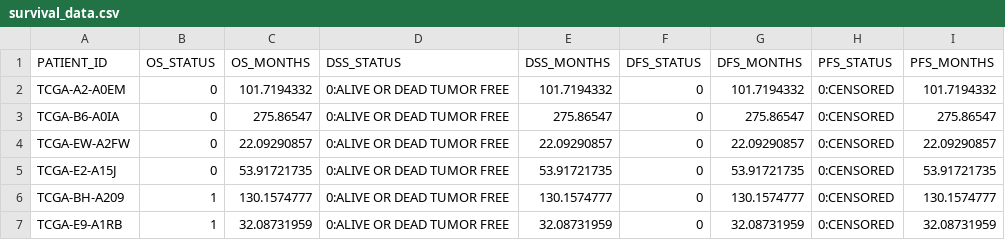
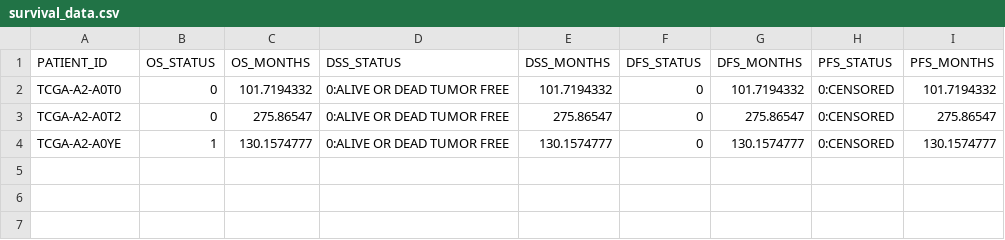
Before and after one commit to raktim-mondol/BioFusionNet, a CSV file: sample_dataset/survival_data.csv, drawn as a sheet.

Commit message:
Update survival_data.csv

```diff
--- a/sample_dataset/survival_data.csv
+++ b/sample_dataset/survival_data.csv
@@ -1,7 +1,4 @@
 PATIENT_ID,OS_STATUS,OS_MONTHS,DSS_STATUS,DSS_MONTHS,DFS_STATUS,DFS_MONTHS,PFS_STATUS,PFS_MONTHS
-TCGA-A2-A0EM,0,101.7194332,0:ALIVE OR DEAD TUMOR FREE,101.7194332,0,101.7194332,0:CENSORED,101.7194332
-TCGA-B6-A0IA,0,275.86547,0:ALIVE OR DEAD TUMOR FREE,275.86547,0,275.86547,0:CENSORED,275.86547
-TCGA-EW-A2FW,0,22.09290857,0:ALIVE OR DEAD TUMOR FREE,22.09290857,0,22.09290857,0:CENSORED,22.09290857
-TCGA-E2-A15J,0,53.91721735,0:ALIVE OR DEAD TUMOR FREE,53.91721735,0,53.91721735,0:CENSORED,53.91721735
-TCGA-BH-A209,1,130.1574777,0:ALIVE OR DEAD TUMOR FREE,130.1574777,0,130.1574777,0:CENSORED,130.1574777
-TCGA-E9-A1RB,1,32.08731959,0:ALIVE OR DEAD TUMOR FREE,32.08731959,0,32.08731959,0:CENSORED,32.08731959
+TCGA-A2-A0T0,0,101.7194332,0:ALIVE OR DEAD TUMOR FREE,101.7194332,0,101.7194332,0:CENSORED,101.7194332
+TCGA-A2-A0T2,0,275.86547,0:ALIVE OR DEAD TUMOR FREE,275.86547,0,275.86547,0:CENSORED,275.86547
+TCGA-A2-A0YE,1,130.1574777,0:ALIVE OR DEAD TUMOR FREE,130.1574777,0,130.1574777,0:CENSORED,130.1574777
```
